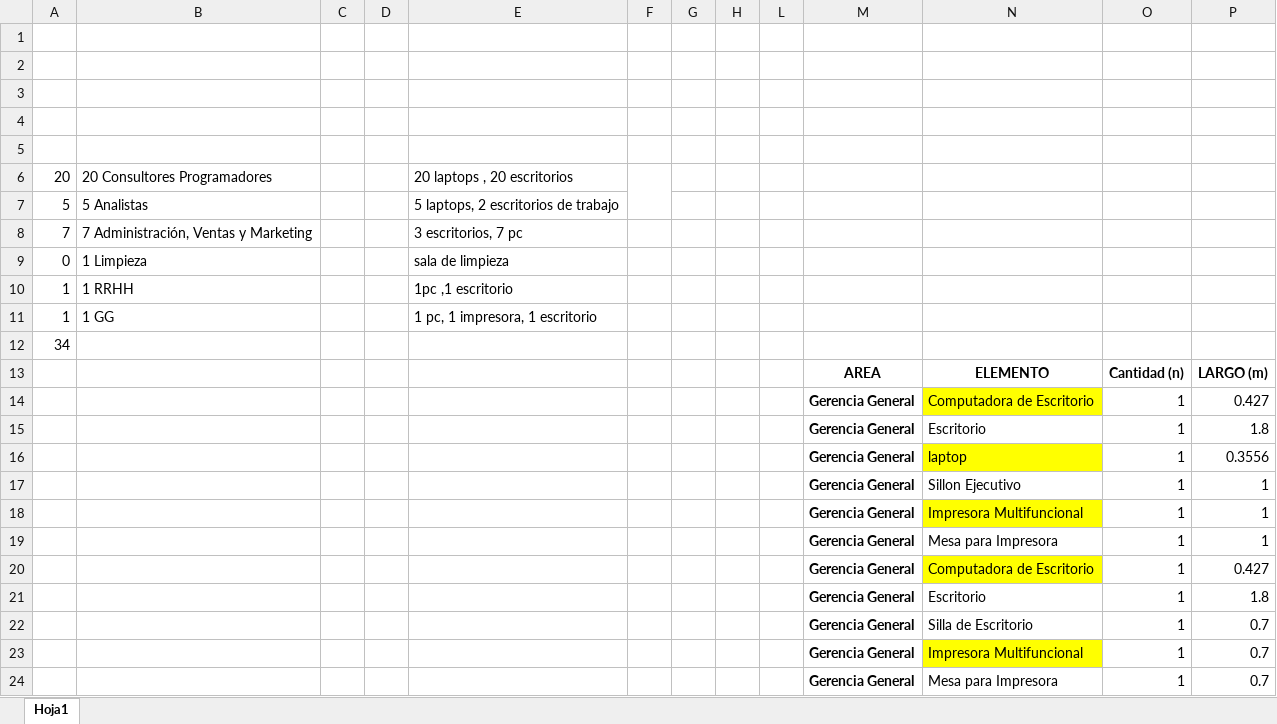
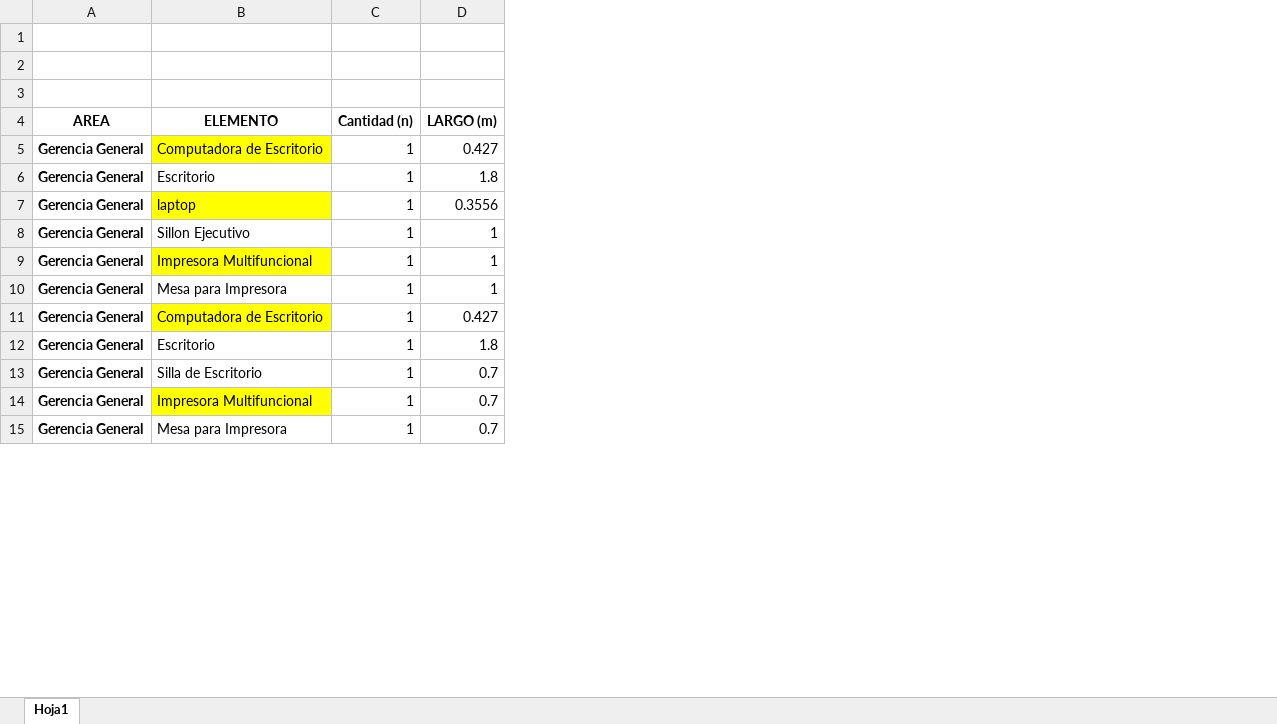
Before and after one commit to AntonAlza/Var, an Excel workbook: PruebaVaR/Content/FEP.xlsx, sheet Hoja1, drawn as a sheet; only a part is shown; values as stored, in another font and other column widths than the file's, no borders; removed rows and columns are numbered as before the commit, all else as after; rows hold the shown columns only; the diff names each change by its address in the sheet, - before the commit and + after, or states it on an @@ line.

```diff
--- a/PruebaVaR/Content/FEP.xlsx (sheet Hoja1)
+++ b/PruebaVaR/Content/FEP.xlsx (sheet Hoja1)
-column A, rows 10-12: 1 | 1 | 34
-column B, rows 10-11: 1 RRHH | 1 GG
-column C, empty
-column D, empty
-column E, rows 10-11: 1pc ,1 escritorio | 1 pc, 1 impresora, 1 escritorio
-column F, empty
-column G, empty
-column H, empty
-column L, empty
-row 1: (empty)
-row 2: (empty)
-row 3: (empty)
-row 4: (empty)
-row 5: (empty)
-row 6: 20 | 20 Consultores Programadores |  |  | 20 laptops , 20 escritorios
-row 7: 5 | 5 Analistas |  |  | 5 laptops, 2 escritorios de trabajo
-row 8: 7 | 7 Administración, Ventas y Marketing |  |  | 3 escritorios, 7 pc
-row 9: 0 | 1 Limpieza |  |  | sala de limpieza
-row 1: 1 | 1 RRHH |  |  | 1pc ,1 escritorio
+row 1: (empty)
-row 2: 1 | 1 GG |  |  | 1 pc, 1 impresora, 1 escritorio
+row 2: (empty)
```
Also changed, not shown: hidden cells, 2 other files.
